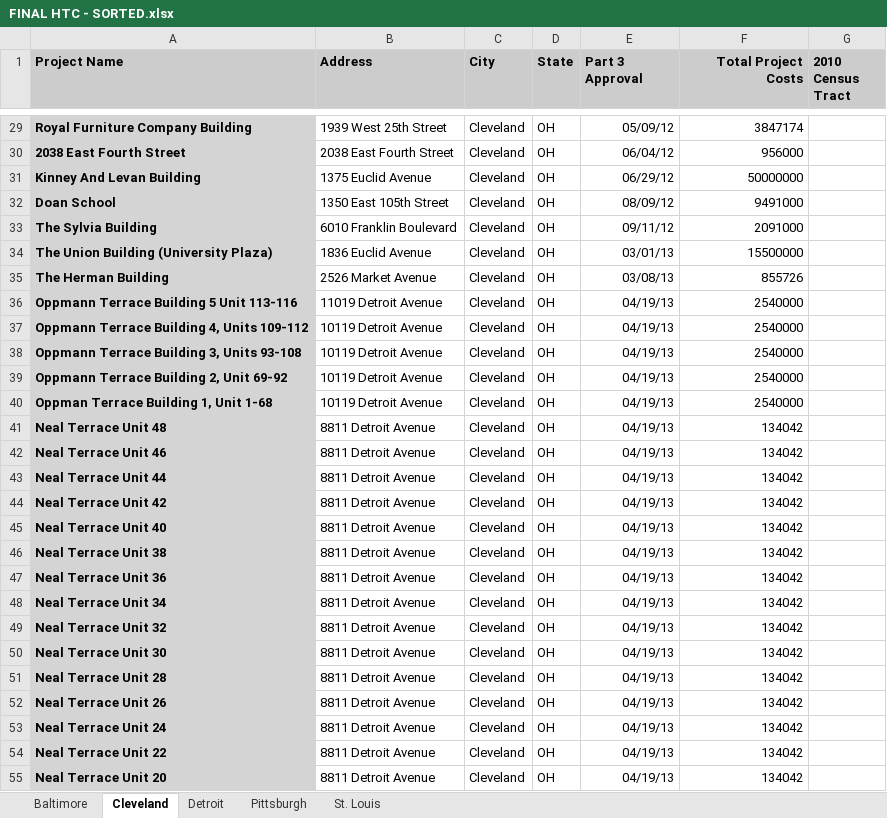
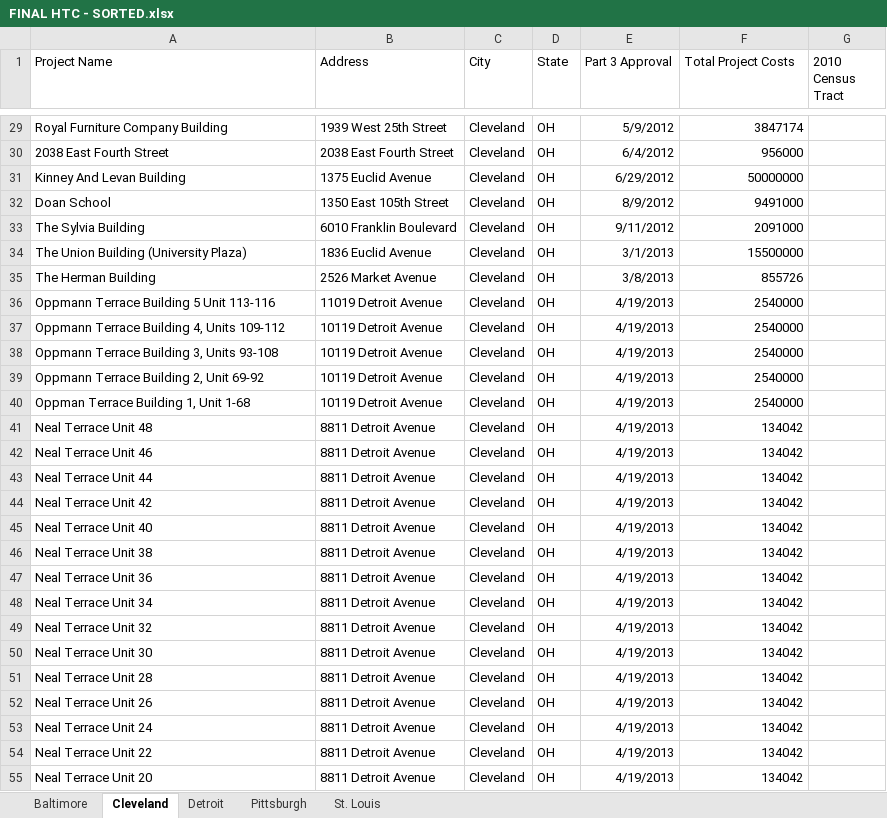
Before and after one commit to drgrubman/nmtc-impacts, an Excel workbook: NMTC Data/FINAL HTC - SORTED.xlsx, sheet Cleveland, drawn as a sheet; only a part is shown, gaps mark what is left out; values as stored, in another font and other column widths than the file's, no borders; charts and pictures not drawn; the diff covers the shown part only; the diff names each change by its address in the sheet, - before the commit and + after, or states it on an @@ line.

```diff
--- a/NMTC Data/FINAL HTC - SORTED.xlsx (sheet Cleveland)
+++ b/NMTC Data/FINAL HTC - SORTED.xlsx (sheet Cleveland)
@@ A1:G1 bold: on → off, fill: #CCCCCC → none @@
-F1 alignment: right
+F1 alignment: left
@@ A29:A55 fill: #D4D4D4 → none, bold: on → off @@
-E29 (Part 3 Approval): 05/09/12
+E29 (Part 3 Approval): 5/9/2012
-E30 (Part 3 Approval): 06/04/12
+E30 (Part 3 Approval): 6/4/2012
-E31 (Part 3 Approval): 06/29/12
+E31 (Part 3 Approval): 6/29/2012
-E32 (Part 3 Approval): 08/09/12
+E32 (Part 3 Approval): 8/9/2012
-E33 (Part 3 Approval): 09/11/12
+E33 (Part 3 Approval): 9/11/2012
-E34 (Part 3 Approval): 03/01/13
+E34 (Part 3 Approval): 3/1/2013
-E35 (Part 3 Approval): 03/08/13
+E35 (Part 3 Approval): 3/8/2013
-E36:E55 (Part 3 Approval): 04/19/13
+E36:E55 (Part 3 Approval): 4/19/2013
```
Also changed, not shown: 76 edited cells and cell formats elsewhere in this sheet, sheet Baltimore, sheet Detroit, sheet Pittsburgh, sheet St. Louis, charts or pictures, 2 other files.
